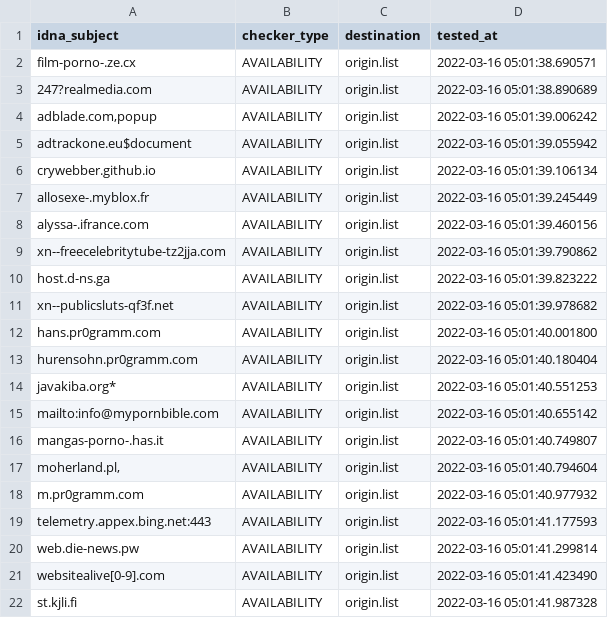
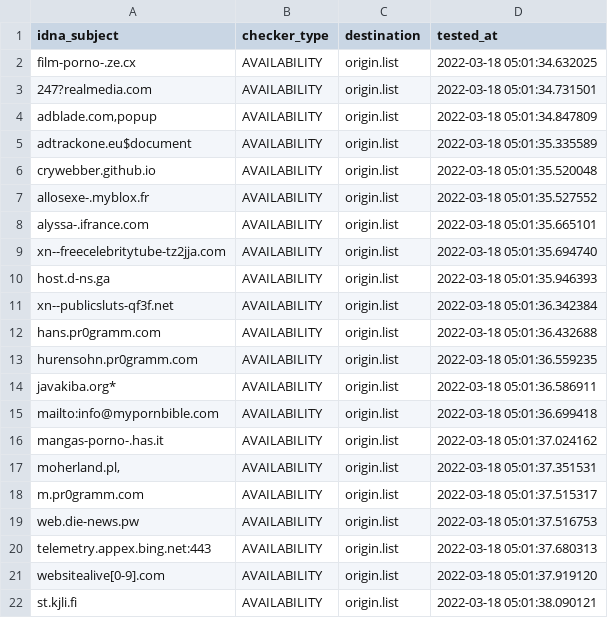
Before and after one commit to dead-hosts/repository-structure, a CSV file: .pyfunceble/inactive.csv, drawn as a sheet.

```diff
--- a/.pyfunceble/inactive.csv
+++ b/.pyfunceble/inactive.csv
@@ -1,22 +1,22 @@
 idna_subject,checker_type,destination,tested_at
-film-porno-.ze.cx,AVAILABILITY,origin.list,2022-03-16 05:01:38.690571
-247?realmedia.com,AVAILABILITY,origin.list,2022-03-16 05:01:38.890689
-"adblade.com,popup",AVAILABILITY,origin.list,2022-03-16 05:01:39.006242
-adtrackone.eu$document,AVAILABILITY,origin.list,2022-03-16 05:01:39.055942
-crywebber.github.io,AVAILABILITY,origin.list,2022-03-16 05:01:39.106134
-allosexe-.myblox.fr,AVAILABILITY,origin.list,2022-03-16 05:01:39.245449
-alyssa-.ifrance.com,AVAILABILITY,origin.list,2022-03-16 05:01:39.460156
-xn--freecelebritytube-tz2jja.com,AVAILABILITY,origin.list,2022-03-16 05:01:39.790862
-host.d-ns.ga,AVAILABILITY,origin.list,2022-03-16 05:01:39.823222
-xn--publicsluts-qf3f.net,AVAILABILITY,origin.list,2022-03-16 05:01:39.978682
-hans.pr0gramm.com,AVAILABILITY,origin.list,2022-03-16 05:01:40.001800
-hurensohn.pr0gramm.com,AVAILABILITY,origin.list,2022-03-16 05:01:40.180404
-javakiba.org*,AVAILABILITY,origin.list,2022-03-16 05:01:40.551253
-mailto:info@mypornbible.com,AVAILABILITY,origin.list,2022-03-16 05:01:40.655142
-mangas-porno-.has.it,AVAILABILITY,origin.list,2022-03-16 05:01:40.749807
-"moherland.pl,",AVAILABILITY,origin.list,2022-03-16 05:01:40.794604
-m.pr0gramm.com,AVAILABILITY,origin.list,2022-03-16 05:01:40.977932
-telemetry.appex.bing.net:443,AVAILABILITY,origin.list,2022-03-16 05:01:41.177593
-web.die-news.pw,AVAILABILITY,origin.list,2022-03-16 05:01:41.299814
-websitealive[0-9].com,AVAILABILITY,origin.list,2022-03-16 05:01:41.423490
-st.kjli.fi,AVAILABILITY,origin.list,2022-03-16 05:01:41.987328
+film-porno-.ze.cx,AVAILABILITY,origin.list,2022-03-18 05:01:34.632025
+247?realmedia.com,AVAILABILITY,origin.list,2022-03-18 05:01:34.731501
+"adblade.com,popup",AVAILABILITY,origin.list,2022-03-18 05:01:34.847809
+adtrackone.eu$document,AVAILABILITY,origin.list,2022-03-18 05:01:35.335589
+crywebber.github.io,AVAILABILITY,origin.list,2022-03-18 05:01:35.520048
+allosexe-.myblox.fr,AVAILABILITY,origin.list,2022-03-18 05:01:35.527552
+alyssa-.ifrance.com,AVAILABILITY,origin.list,2022-03-18 05:01:35.665101
+xn--freecelebritytube-tz2jja.com,AVAILABILITY,origin.list,2022-03-18 05:01:35.694740
+host.d-ns.ga,AVAILABILITY,origin.list,2022-03-18 05:01:35.946393
+xn--publicsluts-qf3f.net,AVAILABILITY,origin.list,2022-03-18 05:01:36.342384
+hans.pr0gramm.com,AVAILABILITY,origin.list,2022-03-18 05:01:36.432688
+hurensohn.pr0gramm.com,AVAILABILITY,origin.list,2022-03-18 05:01:36.559235
+javakiba.org*,AVAILABILITY,origin.list,2022-03-18 05:01:36.586911
+mailto:info@mypornbible.com,AVAILABILITY,origin.list,2022-03-18 05:01:36.699418
+mangas-porno-.has.it,AVAILABILITY,origin.list,2022-03-18 05:01:37.024162
+"moherland.pl,",AVAILABILITY,origin.list,2022-03-18 05:01:37.351531
+m.pr0gramm.com,AVAILABILITY,origin.list,2022-03-18 05:01:37.515317
+web.die-news.pw,AVAILABILITY,origin.list,2022-03-18 05:01:37.516753
+telemetry.appex.bing.net:443,AVAILABILITY,origin.list,2022-03-18 05:01:37.680313
+websitealive[0-9].com,AVAILABILITY,origin.list,2022-03-18 05:01:37.919120
+st.kjli.fi,AVAILABILITY,origin.list,2022-03-18 05:01:38.090121
```
Also changed, not shown: 9 other files.
